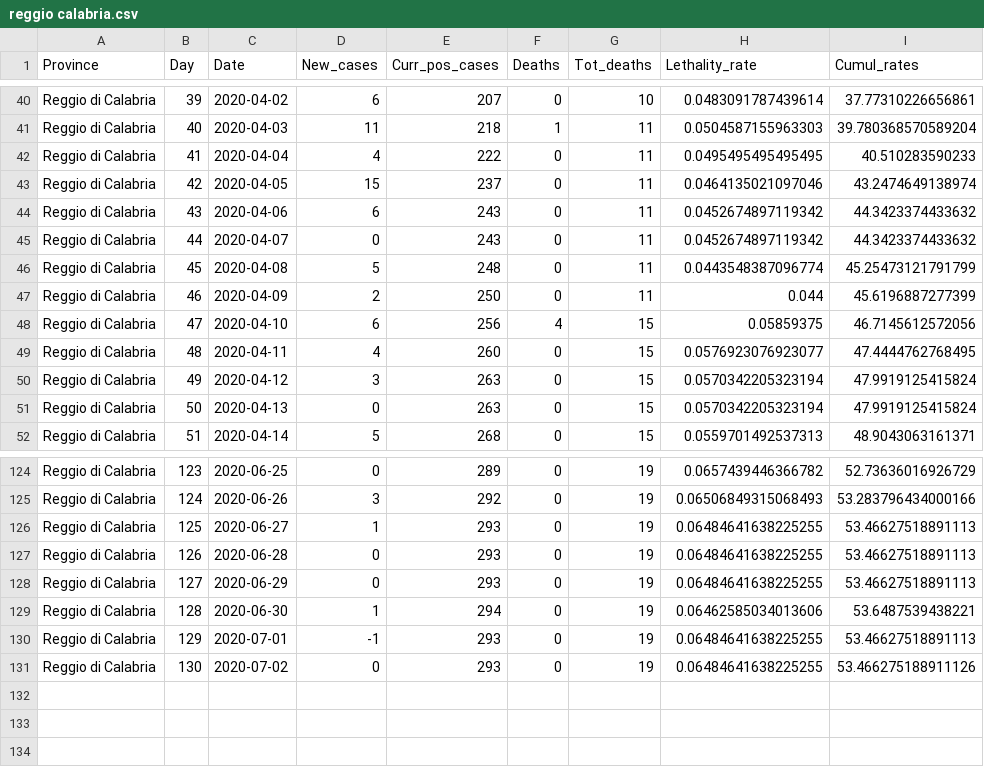
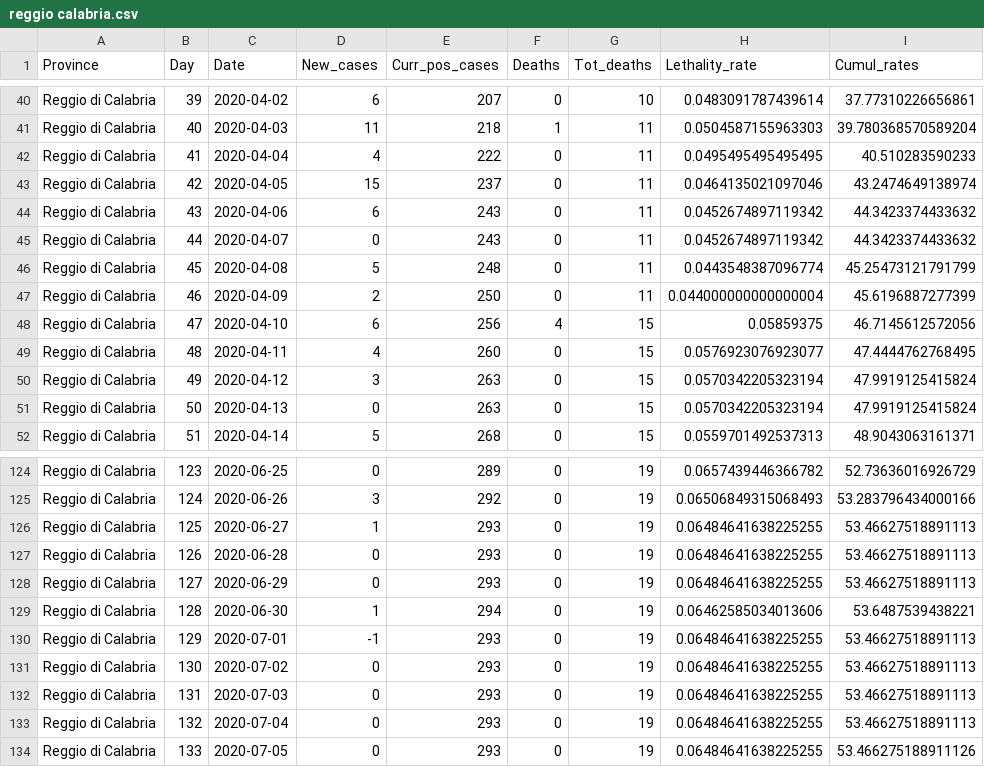
Before and after one commit to CEEDS-DEMM/COVID-Pro-Dataset, a CSV file: Deaths_Calabria/reggio calabria.csv, drawn as a sheet; only a part is shown, gaps mark what is left out.

```diff
--- a/Deaths_Calabria/reggio calabria.csv
+++ b/Deaths_Calabria/reggio calabria.csv
@@ -46,3 +46,3 @@ Reggio di Calabria,44,2020-04-07,0,243,0,11,0.0452674897119342,44.3423374433632
 Reggio di Calabria,45,2020-04-08,5,248,0,11,0.0443548387096774,45.25473121791799
-Reggio di Calabria,46,2020-04-09,2,250,0,11,0.044,45.6196887277399
+Reggio di Calabria,46,2020-04-09,2,250,0,11,0.044000000000000004,45.6196887277399
 Reggio di Calabria,47,2020-04-10,6,256,4,15,0.05859375,46.7145612572056
@@ -130,2 +130,5 @@ Reggio di Calabria,128,2020-06-30,1,294,0,19,0.06462585034013606,53.648753943822
 Reggio di Calabria,129,2020-07-01,-1,293,0,19,0.06484641638225255,53.46627518891113
-Reggio di Calabria,130,2020-07-02,0,293,0,19,0.06484641638225255,53.466275188911126
+Reggio di Calabria,130,2020-07-02,0,293,0,19,0.06484641638225255,53.46627518891113
+Reggio di Calabria,131,2020-07-03,0,293,0,19,0.06484641638225255,53.46627518891113
+Reggio di Calabria,132,2020-07-04,0,293,0,19,0.06484641638225255,53.46627518891113
+Reggio di Calabria,133,2020-07-05,0,293,0,19,0.06484641638225255,53.466275188911126
```
Also changed, not shown: Deaths_Basilicata/potenza.csv, Deaths_Emilia-Romagna/forli-cesena.csv, 43 other files.
